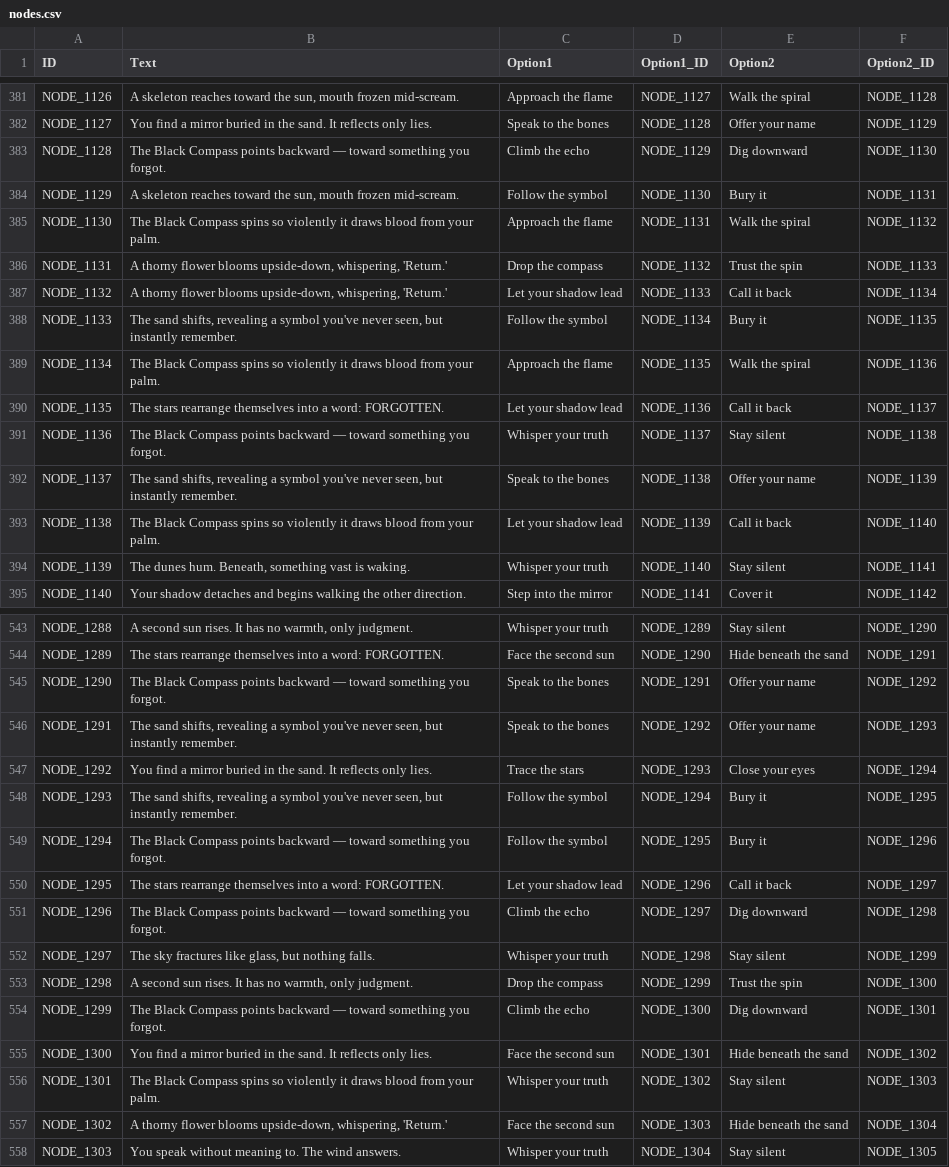
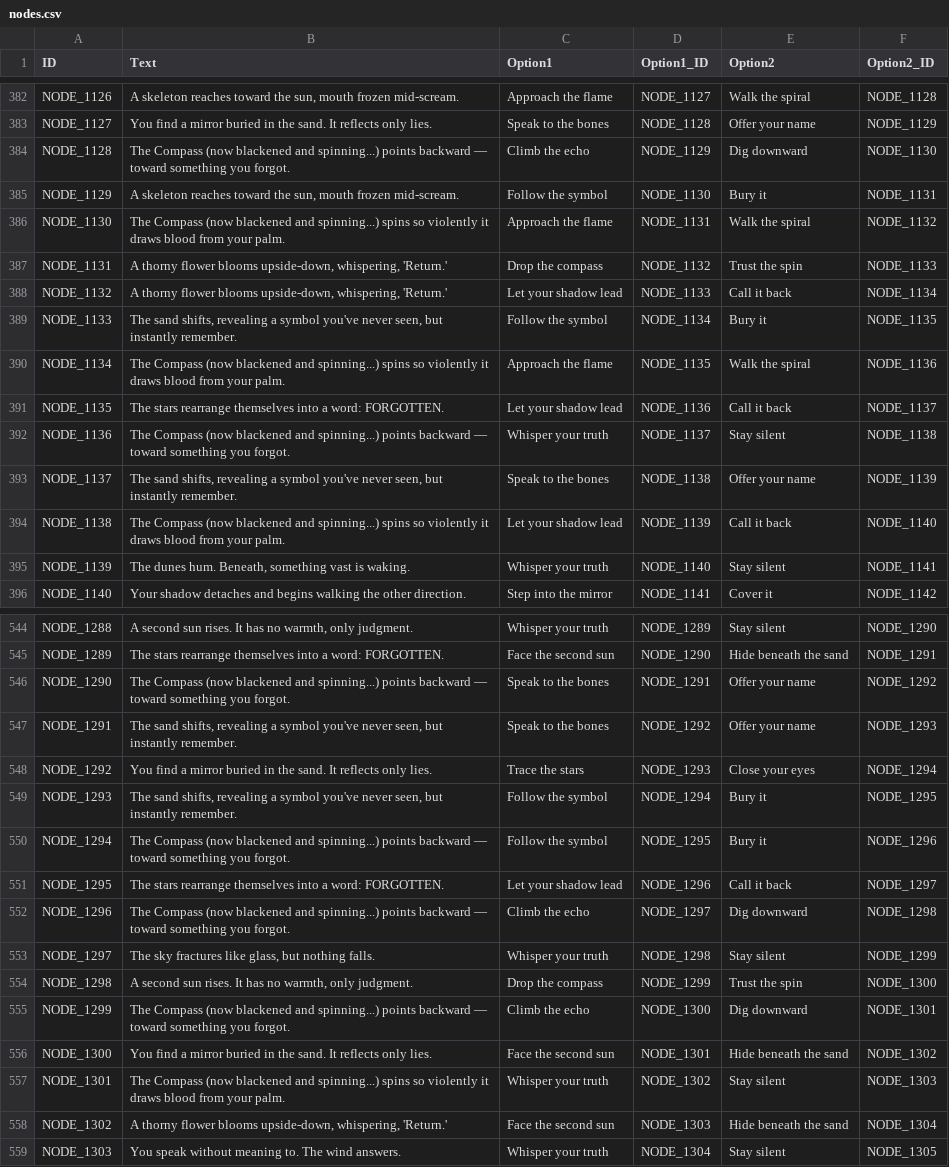
Before and after one commit to dive-into-the-dunes/Dive-into-the-Dunes, a CSV file: nodes.csv, drawn as a sheet; only a part is shown, gaps mark what is left out; the diff covers the shown part only.

```diff
--- a/nodes.csv
+++ b/nodes.csv
@@ -399,5 +404,5 @@ NODE_1126,"A skeleton reaches toward the sun, mouth frozen mid-scream.",Approach
 NODE_1127,You find a mirror buried in the sand. It reflects only lies.,Speak to the bones,NODE_1128,Offer your name,NODE_1129
-NODE_1128,The Black Compass points backward — toward something you forgot.,Climb the echo,NODE_1129,Dig downward,NODE_1130
+NODE_1128,The Compass (now blackened and spinning...) points backward — toward something you forgot.,Climb the echo,NODE_1129,Dig downward,NODE_1130
 NODE_1129,"A skeleton reaches toward the sun, mouth frozen mid-scream.",Follow the symbol,NODE_1130,Bury it,NODE_1131
-NODE_1130,The Black Compass spins so violently it draws blood from your palm.,Approach the flame,NODE_1131,Walk the spiral,NODE_1132
+NODE_1130,The Compass (now blackened and spinning...) spins so violently it draws blood from your palm.,Approach the flame,NODE_1131,Walk the spiral,NODE_1132
 NODE_1131,"A thorny flower blooms upside-down, whispering, 'Return.'",Drop the compass,NODE_1132,Trust the spin,NODE_1133
@@ -405,7 +410,7 @@ NODE_1132,"A thorny flower blooms upside-down, whispering, 'Return.'",Let your s
 NODE_1133,"The sand shifts, revealing a symbol you've never seen, but instantly remember.",Follow the symbol,NODE_1134,Bury it,NODE_1135
-NODE_1134,The Black Compass spins so violently it draws blood from your palm.,Approach the flame,NODE_1135,Walk the spiral,NODE_1136
+NODE_1134,The Compass (now blackened and spinning...) spins so violently it draws blood from your palm.,Approach the flame,NODE_1135,Walk the spiral,NODE_1136
 NODE_1135,The stars rearrange themselves into a word: FORGOTTEN.,Let your shadow lead,NODE_1136,Call it back,NODE_1137
-NODE_1136,The Black Compass points backward — toward something you forgot.,Whisper your truth,NODE_1137,Stay silent,NODE_1138
+NODE_1136,The Compass (now blackened and spinning...) points backward — toward something you forgot.,Whisper your truth,NODE_1137,Stay silent,NODE_1138
 NODE_1137,"The sand shifts, revealing a symbol you've never seen, but instantly remember.",Speak to the bones,NODE_1138,Offer your name,NODE_1139
-NODE_1138,The Black Compass spins so violently it draws blood from your palm.,Let your shadow lead,NODE_1139,Call it back,NODE_1140
+NODE_1138,The Compass (now blackened and spinning...) spins so violently it draws blood from your palm.,Let your shadow lead,NODE_1139,Call it back,NODE_1140
 NODE_1139,"The dunes hum. Beneath, something vast is waking.",Whisper your truth,NODE_1140,Stay silent,NODE_1141
@@ -561,3 +566,3 @@ NODE_1288,"A second sun rises. It has no warmth, only judgment.",Whisper your tr
 NODE_1289,The stars rearrange themselves into a word: FORGOTTEN.,Face the second sun,NODE_1290,Hide beneath the sand,NODE_1291
-NODE_1290,The Black Compass points backward — toward something you forgot.,Speak to the bones,NODE_1291,Offer your name,NODE_1292
+NODE_1290,The Compass (now blackened and spinning...) points backward — toward something you forgot.,Speak to the bones,NODE_1291,Offer your name,NODE_1292
 NODE_1291,"The sand shifts, revealing a symbol you've never seen, but instantly remember.",Speak to the bones,NODE_1292,Offer your name,NODE_1293
@@ -565,10 +570,10 @@ NODE_1292,You find a mirror buried in the sand. It reflects only lies.,Trace the
 NODE_1293,"The sand shifts, revealing a symbol you've never seen, but instantly remember.",Follow the symbol,NODE_1294,Bury it,NODE_1295
-NODE_1294,The Black Compass points backward — toward something you forgot.,Follow the symbol,NODE_1295,Bury it,NODE_1296
+NODE_1294,The Compass (now blackened and spinning...) points backward — toward something you forgot.,Follow the symbol,NODE_1295,Bury it,NODE_1296
 NODE_1295,The stars rearrange themselves into a word: FORGOTTEN.,Let your shadow lead,NODE_1296,Call it back,NODE_1297
-NODE_1296,The Black Compass points backward — toward something you forgot.,Climb the echo,NODE_1297,Dig downward,NODE_1298
+NODE_1296,The Compass (now blackened and spinning...) points backward — toward something you forgot.,Climb the echo,NODE_1297,Dig downward,NODE_1298
 NODE_1297,"The sky fractures like glass, but nothing falls.",Whisper your truth,NODE_1298,Stay silent,NODE_1299
 NODE_1298,"A second sun rises. It has no warmth, only judgment.",Drop the compass,NODE_1299,Trust the spin,NODE_1300
-NODE_1299,The Black Compass points backward — toward something you forgot.,Climb the echo,NODE_1300,Dig downward,NODE_1301
+NODE_1299,The Compass (now blackened and spinning...) points backward — toward something you forgot.,Climb the echo,NODE_1300,Dig downward,NODE_1301
 NODE_1300,You find a mirror buried in the sand. It reflects only lies.,Face the second sun,NODE_1301,Hide beneath the sand,NODE_1302
-NODE_1301,The Black Compass spins so violently it draws blood from your palm.,Whisper your truth,NODE_1302,Stay silent,NODE_1303
+NODE_1301,The Compass (now blackened and spinning...) spins so violently it draws blood from your palm.,Whisper your truth,NODE_1302,Stay silent,NODE_1303
 NODE_1302,"A thorny flower blooms upside-down, whispering, 'Return.'",Face the second sun,NODE_1303,Hide beneath the sand,NODE_1304
```
Also changed, not shown: 1 added row and 70 edited cells elsewhere in this file.
